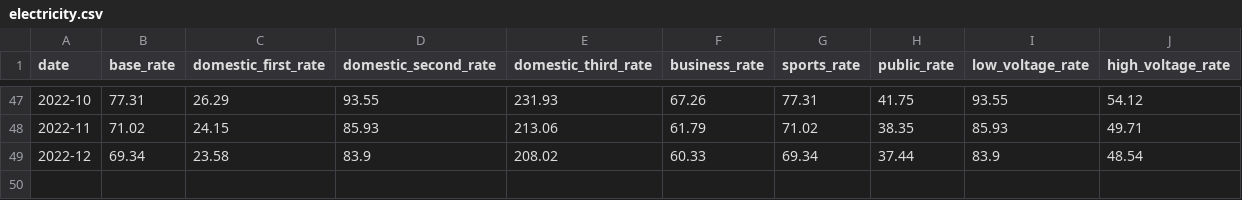
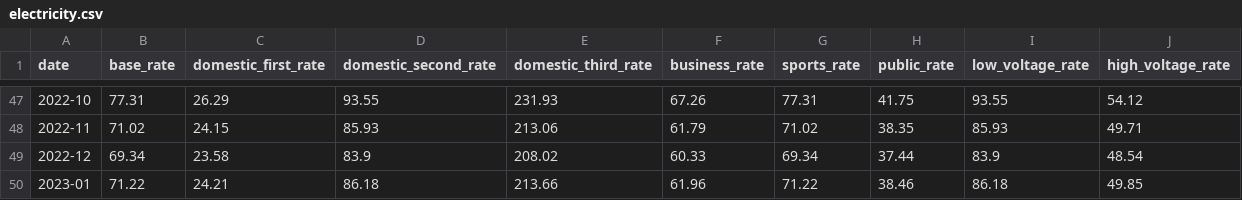
Before and after one commit to michaeltoohig/vanuatu-energy-dash-app, a CSV file: data/electricity.csv, drawn as a sheet; only a part is shown, gaps mark what is left out; the diff names each change by its address in the sheet, - before the commit and + after, or states it on an @@ line.

```diff
--- a/data/electricity.csv
+++ b/data/electricity.csv
+row 50: 2023-01 | 71.22 | 24.21 | 86.18 | 213.66 | 61.96 | 71.22 | 38.46 | 86.18 | 49.85
```
Also changed, not shown: data/crude-oil-wti.csv, data/exchange-rates/daily.csv, 8 other files.
